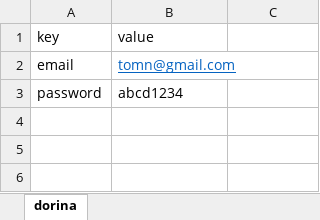
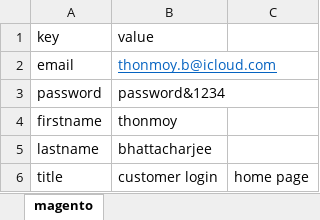
Before and after one commit to FARIDAYMMELI/team2project, an Excel workbook: data/magento/magento.xlsx, sheet magento, drawn as a sheet; values as stored, in another font and other column widths than the file's, no borders; the diff names each change by its address in the sheet, - before the commit and + after, or states it on an @@ line.

```diff
--- a/data/magento/magento.xlsx (sheet magento)
+++ b/data/magento/magento.xlsx (sheet magento)
-sheet tab: dorina
+sheet tab: magento
-B2 (value): tomn@gmail.com
+B2 (value): thonmoy.b@icloud.com
-B3 (value): abcd1234
+B3 (value): password&1234
+row 4: firstname | thonmoy
+row 5: lastname | bhattacharjee
+row 6: title | customer login | home page
```
Also changed, not shown: 22 other files.
